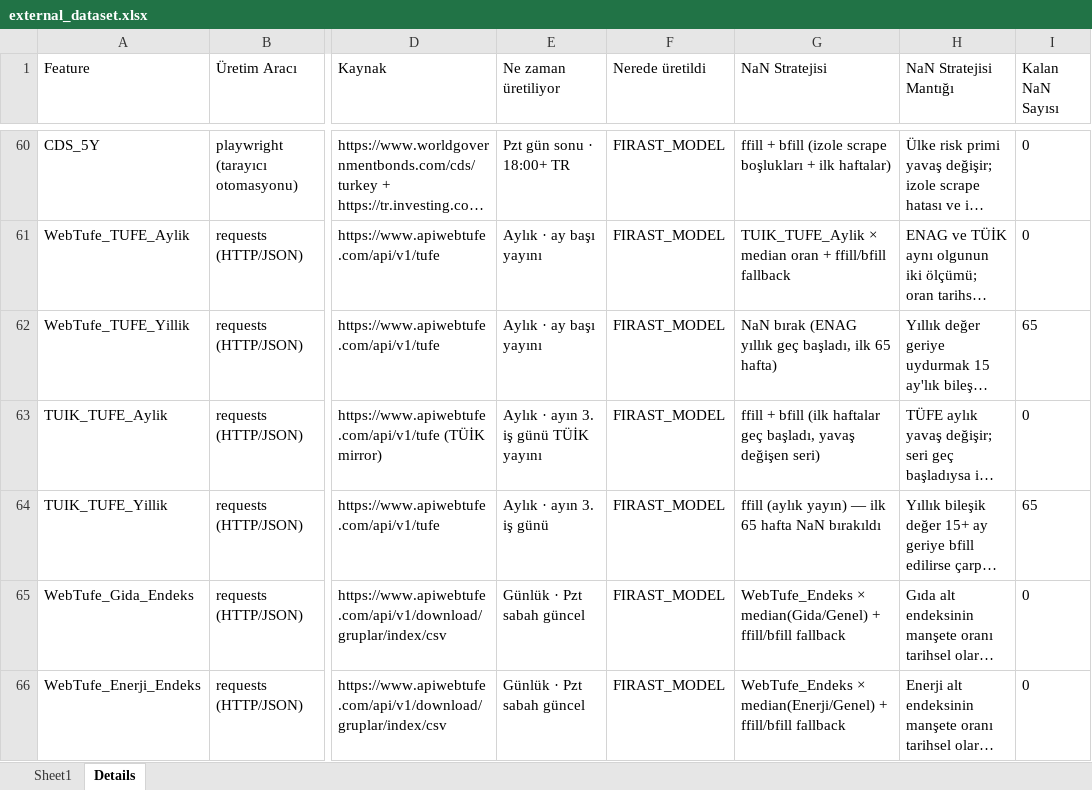
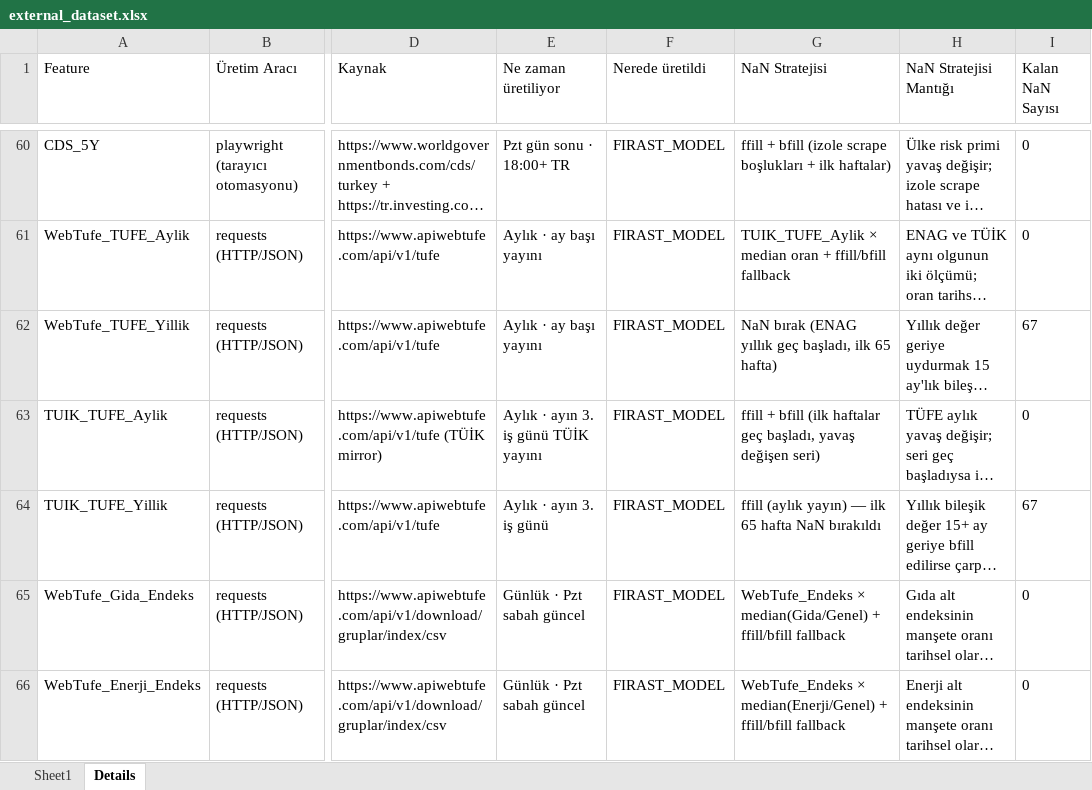
Before and after one commit to canmergen/CodingBat_Python, an Excel workbook: external_dataset.xlsx, sheet Details, drawn as a sheet; only a part is shown, gaps mark what is left out; long unchanged cells end in …; values as stored, in another font and other column widths than the file's, no borders; the diff covers the shown part only; the diff names each change by its address in the sheet, - before the commit and + after, or states it on an @@ line.

```diff
--- a/external_dataset.xlsx (sheet Details)
+++ b/external_dataset.xlsx (sheet Details)
-I62 (Kalan NaN Sayısı): 65
+I62 (Kalan NaN Sayısı): 67
-I64 (Kalan NaN Sayısı): 65
+I64 (Kalan NaN Sayısı): 67
```
Also changed, not shown: 23 edited cells elsewhere in this sheet, sheet Sheet1.
